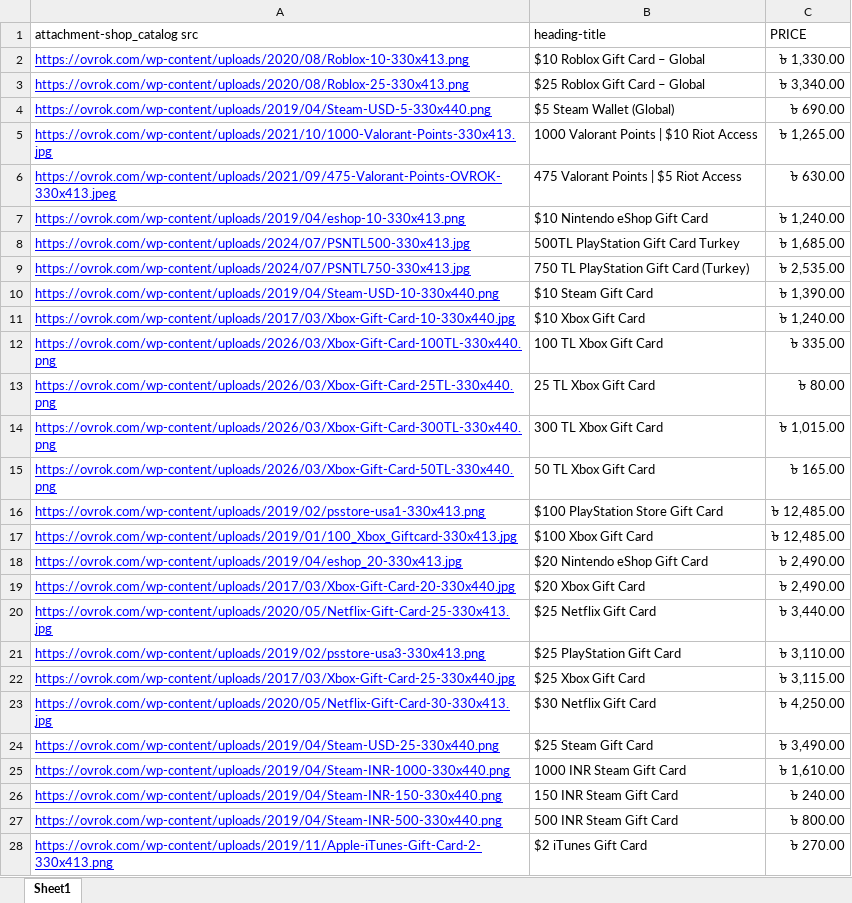
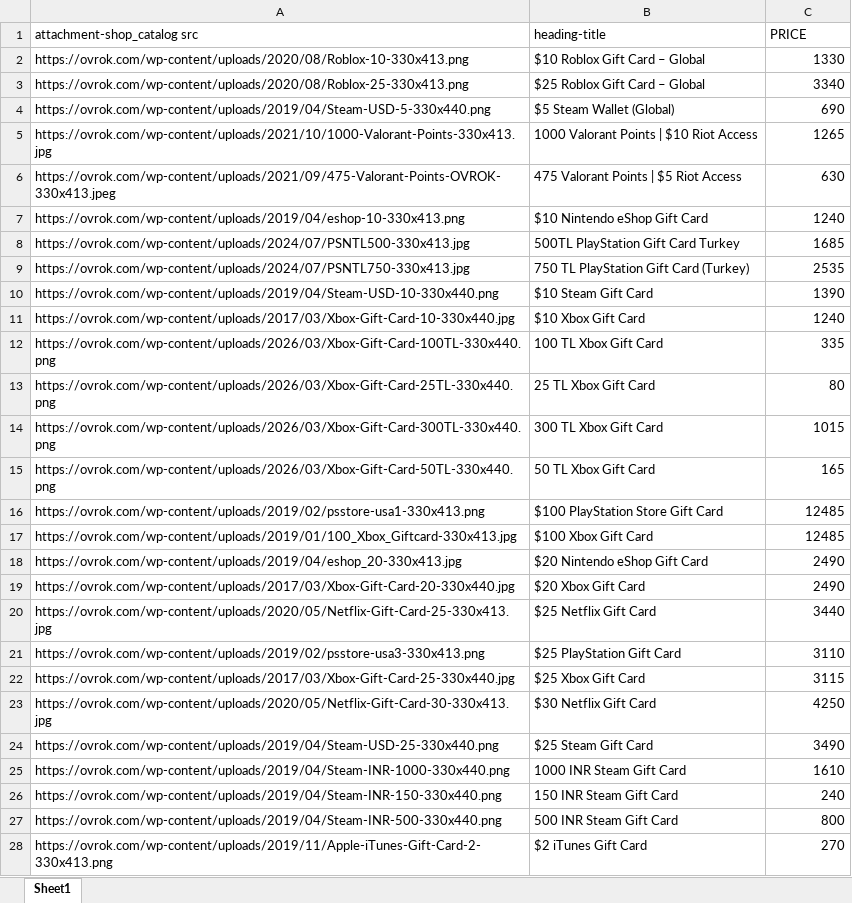
Before and after one commit to abirthe/retrohub, an Excel workbook: Products/ovrok.xlsx, sheet Sheet1, drawn as a sheet; only a part is shown; values as stored, in another font and other column widths than the file's, no borders; charts and pictures not drawn; the diff covers the shown part only; the diff names each change by its address in the sheet, - before the commit and + after, or states it on an @@ line.

```diff
--- a/Products/ovrok.xlsx (sheet Sheet1)
+++ b/Products/ovrok.xlsx (sheet Sheet1)
@@ A2:A28 underline: on → off, text colour: #0000FF → black @@
-C2 (PRICE): ৳ 1,330.00
+C2 (PRICE): 1330
-C3 (PRICE): ৳ 3,340.00
+C3 (PRICE): 3340
-C4 (PRICE): ৳ 690.00
+C4 (PRICE): 690
-C5 (PRICE): ৳ 1,265.00
+C5 (PRICE): 1265
-C6 (PRICE): ৳ 630.00
+C6 (PRICE): 630
-C7 (PRICE): ৳ 1,240.00
+C7 (PRICE): 1240
-C8 (PRICE): ৳ 1,685.00
+C8 (PRICE): 1685
-C9 (PRICE): ৳ 2,535.00
+C9 (PRICE): 2535
-C10 (PRICE): ৳ 1,390.00
+C10 (PRICE): 1390
-C11 (PRICE): ৳ 1,240.00
+C11 (PRICE): 1240
-C12 (PRICE): ৳ 335.00
+C12 (PRICE): 335
-C13 (PRICE): ৳ 80.00
+C13 (PRICE): 80
-C14 (PRICE): ৳ 1,015.00
+C14 (PRICE): 1015
-C15 (PRICE): ৳ 165.00
+C15 (PRICE): 165
-C16:C17 (PRICE): ৳ 12,485.00
+C16:C17 (PRICE): 12485
-C18:C19 (PRICE): ৳ 2,490.00
+C18:C19 (PRICE): 2490
-C20 (PRICE): ৳ 3,440.00
+C20 (PRICE): 3440
-C21 (PRICE): ৳ 3,110.00
+C21 (PRICE): 3110
-C22 (PRICE): ৳ 3,115.00
+C22 (PRICE): 3115
-C23 (PRICE): ৳ 4,250.00
+C23 (PRICE): 4250
-C24 (PRICE): ৳ 3,490.00
+C24 (PRICE): 3490
-C25 (PRICE): ৳ 1,610.00
+C25 (PRICE): 1610
-C26 (PRICE): ৳ 240.00
+C26 (PRICE): 240
-C27 (PRICE): ৳ 800.00
+C27 (PRICE): 800
-C28 (PRICE): ৳ 270.00
+C28 (PRICE): 270
```
Also changed, not shown: 25 edited cells and cell formats elsewhere in this sheet, charts or pictures, 1 other file.
